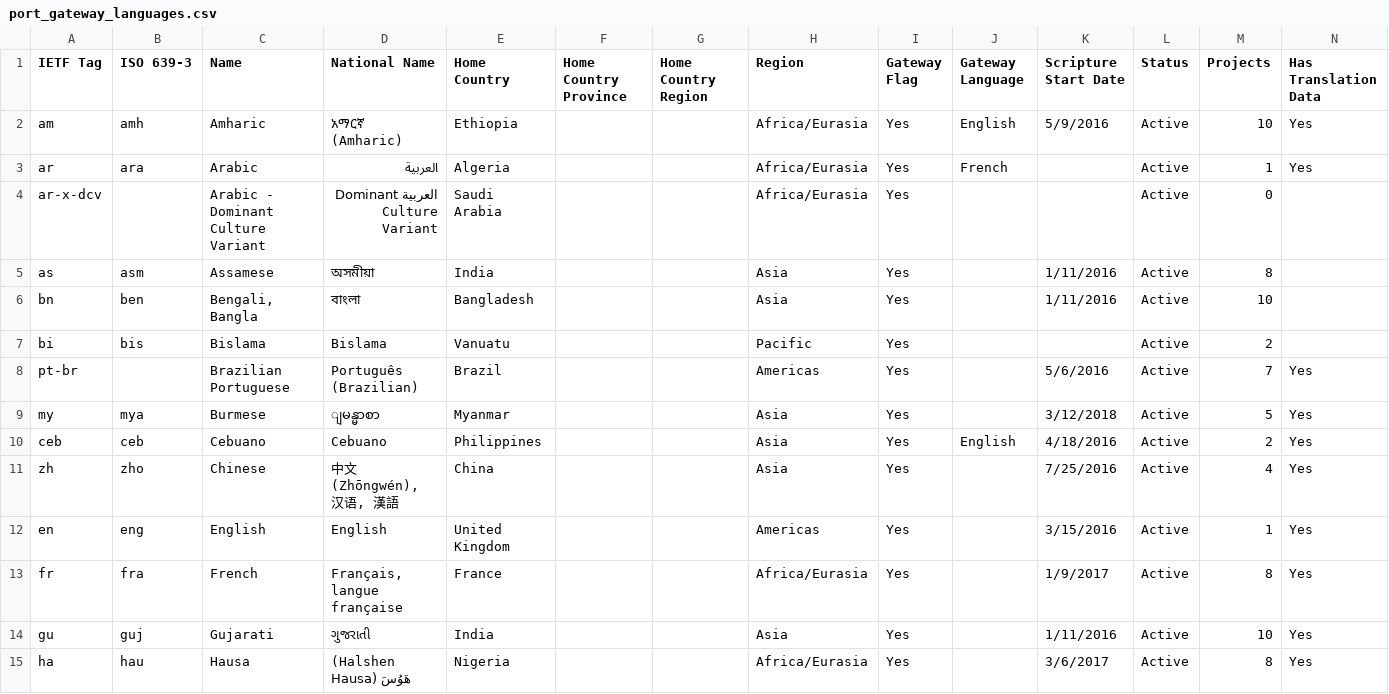
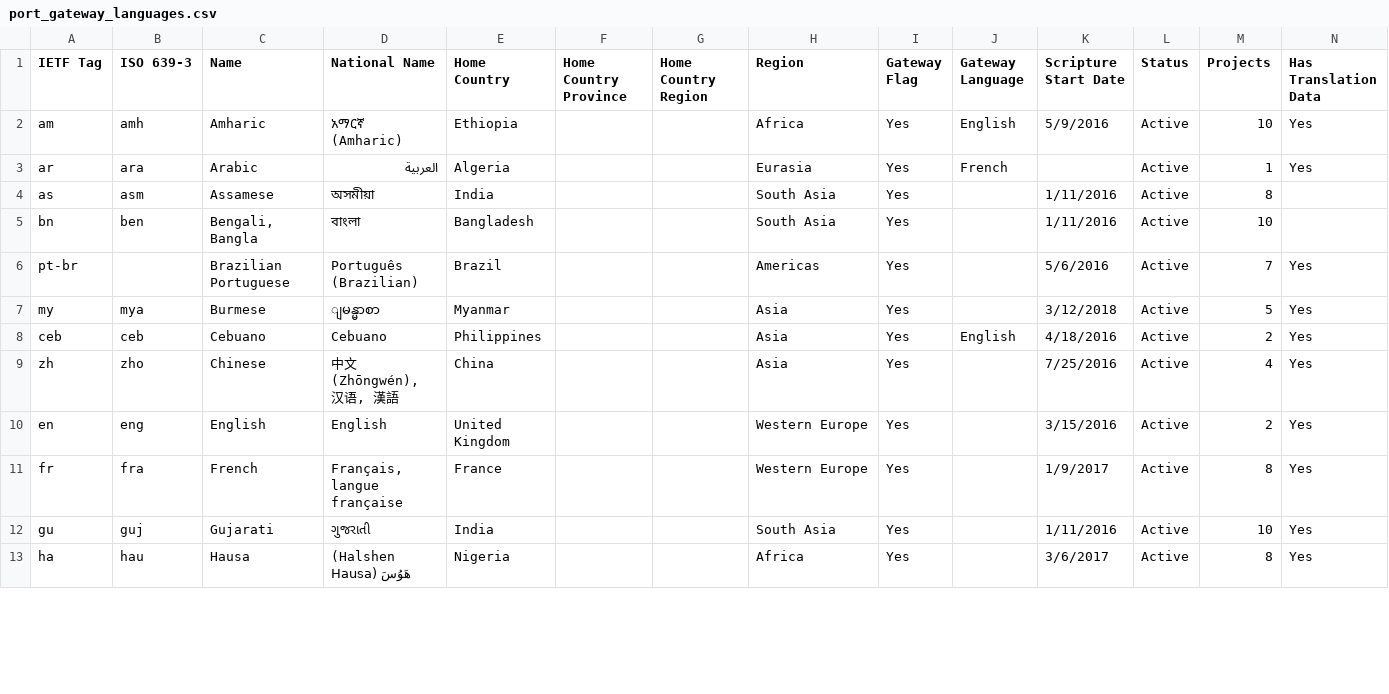
Before and after one commit to Bible-Translation-Tools/Fetcher, a CSV file: src/main/resources/port_gateway_languages.csv, drawn as a sheet; only a part is shown; removed rows and columns are numbered as before the commit, all else as after; rows hold the shown columns only; the diff covers the shown part only; the diff names each change by its address in the sheet, - before the commit and + after, or states it on an @@ line.

```diff
--- a/src/main/resources/port_gateway_languages.csv
+++ b/src/main/resources/port_gateway_languages.csv
-H2 (Region): Africa/Eurasia
+H2 (Region): Africa
-H3 (Region): Africa/Eurasia
+H3 (Region): Eurasia
-row 4: ar-x-dcv |  | Arabic - Dominant Culture Variant | العربية Dominant Culture Variant | Saudi Arabia |  |  | Africa/Eurasia | Yes |  |  | Active | 0
-H4:H5 (Region): Asia
+H4:H5 (Region): South Asia
-row 7: bi | bis | Bislama | Bislama | Vanuatu |  |  | Pacific | Yes |  |  | Active | 2
-H10 (Region): Americas
+H10 (Region): Western Europe
-M10 (Projects): 1
+M10 (Projects): 2
-H11 (Region): Africa/Eurasia
+H11 (Region): Western Europe
-H12 (Region): Asia
+H12 (Region): South Asia
-H13 (Region): Africa/Eurasia
+H13 (Region): Africa
```
Also changed, not shown: 4 removed rows and 19 edited cells elsewhere in this file, 1 other file.
